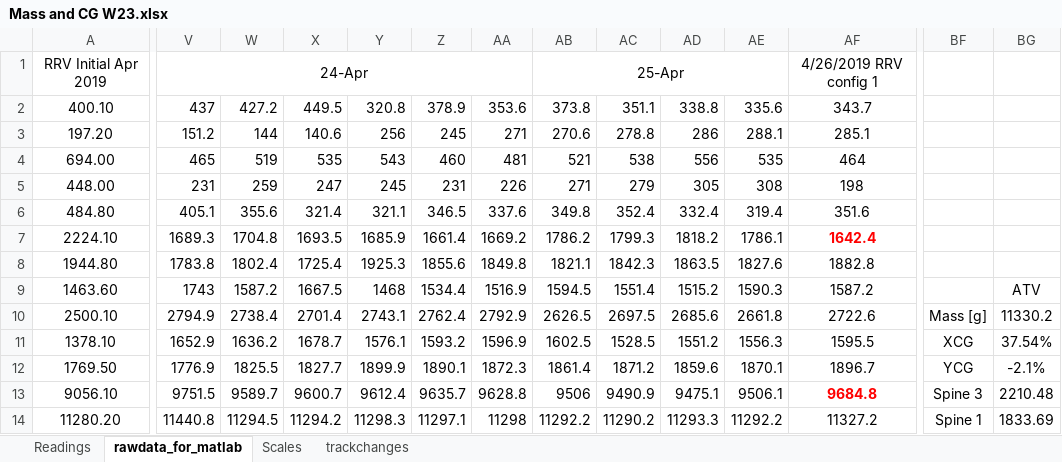
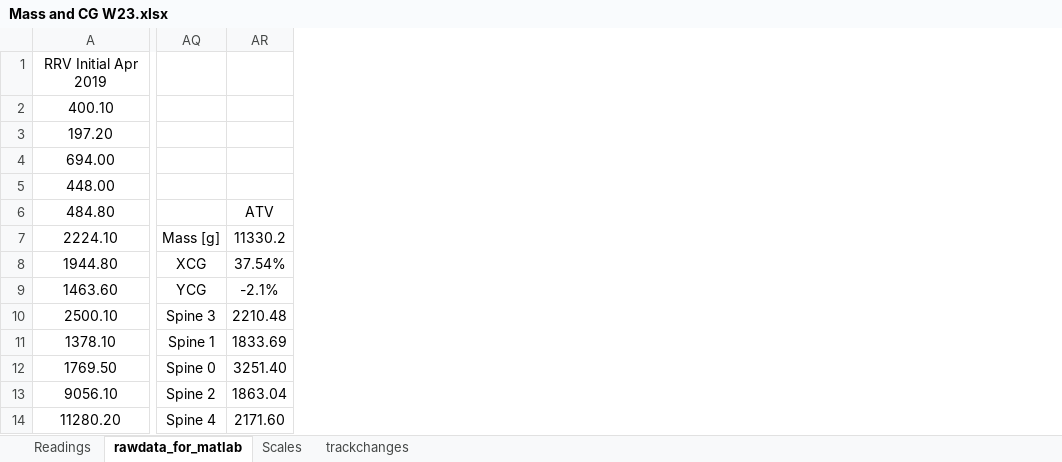
Before and after one commit to bilalsharqi/X-HALE-Mass-balance, an Excel workbook: Mass and CG W23.xlsx, sheet rawdata_for_matlab, drawn as a sheet; only a part is shown, gaps mark what is left out; values as stored, in another font and other column widths than the file's, no borders; removed rows and columns are numbered as before the commit, all else as after; the diff covers the shown part only; the diff names each change by its address in the sheet, - before the commit and + after, or states it on an @@ line.

Commit message:
Updated the winter_2023 file with relevant data.
Also added an archive folder with processing codes and old data.

```diff
--- a/Mass and CG W23.xlsx (sheet rawdata_for_matlab)
+++ b/Mass and CG W23.xlsx (sheet rawdata_for_matlab)
-column V, rows 1-14: 24-Apr | 437 | 151.2 | 465 | 231 | 405.1 | 1689.3 | 1783.8 | 1743 | 2794.9 | 1652.9 | 1776.9 | 9751.5 | 11440.8
-column W, rows 2-14: 427.2 | 144 | 519 | 259 | 355.6 | 1704.8 | 1802.4 | 1587.2 | 2738.4 | 1636.2 | 1825.5 | 9589.7 | 11294.5
-column X, rows 2-14: 449.5 | 140.6 | 535 | 247 | 321.4 | 1693.5 | 1725.4 | 1667.5 | 2701.4 | 1678.7 | 1827.7 | 9600.7 | 11294.2
-column Y, rows 2-14: 320.8 | 256 | 543 | 245 | 321.1 | 1685.9 | 1925.3 | 1468 | 2743.1 | 1576.1 | 1899.9 | 9612.4 | 11298.3
-column Z, rows 2-14: 378.9 | 245 | 460 | 231 | 346.5 | 1661.4 | 1855.6 | 1534.4 | 2762.4 | 1593.2 | 1890.1 | 9635.7 | 11297.1
-column AA, rows 2-14: 353.6 | 271 | 481 | 226 | 337.6 | 1669.2 | 1849.8 | 1516.9 | 2792.9 | 1596.9 | 1872.3 | 9628.8 | 11298
-column AB, rows 1-14: 25-Apr | 373.8 | 270.6 | 521 | 271 | 349.8 | 1786.2 | 1821.1 | 1594.5 | 2626.5 | 1602.5 | 1861.4 | 9506 | 11292.2
-column AC, rows 2-14: 351.1 | 278.8 | 538 | 279 | 352.4 | 1799.3 | 1842.3 | 1551.4 | 2697.5 | 1528.5 | 1871.2 | 9490.9 | 11290.2
-column AD, rows 2-14: 338.8 | 286 | 556 | 305 | 332.4 | 1818.2 | 1863.5 | 1515.2 | 2685.6 | 1551.2 | 1859.6 | 9475.1 | 11293.3
-column AE, rows 2-14: 335.6 | 288.1 | 535 | 308 | 319.4 | 1786.1 | 1827.6 | 1590.3 | 2661.8 | 1556.3 | 1870.1 | 9506.1 | 11292.2
-column AF, rows 1-14: 4/26/2019 RRV config 1 | 343.7 | 285.1 | 464 | 198 | 351.6 | 1642.4 | 1882.8 | 1587.2 | 2722.6 | 1595.5 | 1896.7 | 9684.8 | 11327.2
-AR6: (empty)
+AR6: ATV
-AQ7: (empty)
+AQ7: Mass [g]
-AR7: (empty)
+AR7: 11330.2
-AQ8: (empty)
+AQ8: XCG
-AR8: (empty)
+AR8: 37.54%
-AQ9: (empty)
+AQ9: YCG
-AR9: ATV
+AR9: -2.1%
-AQ10: Mass [g]
+AQ10: Spine 3
-AR10: 11330.2
+AR10: 2210.48
-AQ11: XCG
+AQ11: Spine 1
-AR11: 37.54%
+AR11: 1833.69
-AQ12: YCG
+AQ12: Spine 0
-AR12: -2.1%
+AR12: 3251.40
-AQ13: Spine 3
+AQ13: Spine 2
-AR13: 2210.48
+AR13: 1863.04
-AQ14: Spine 1
+AQ14: Spine 4
-AR14: 1833.69
+AR14: 2171.60
```
Also changed, not shown: 22 added columns, 26 removed columns and 7 edited cells elsewhere in this sheet, sheet Readings, formulas that keep their value, 5 other files.
